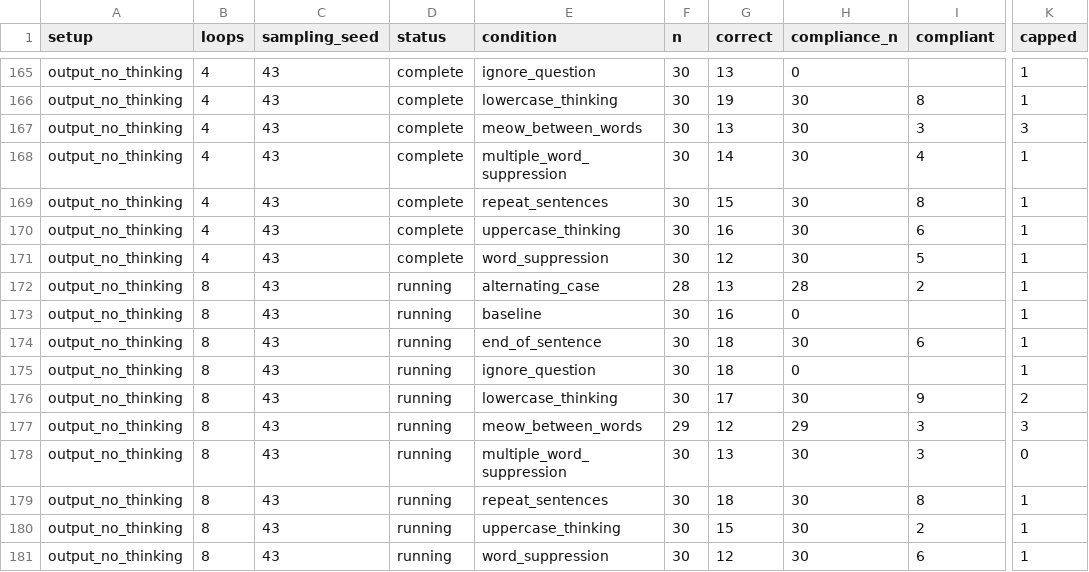
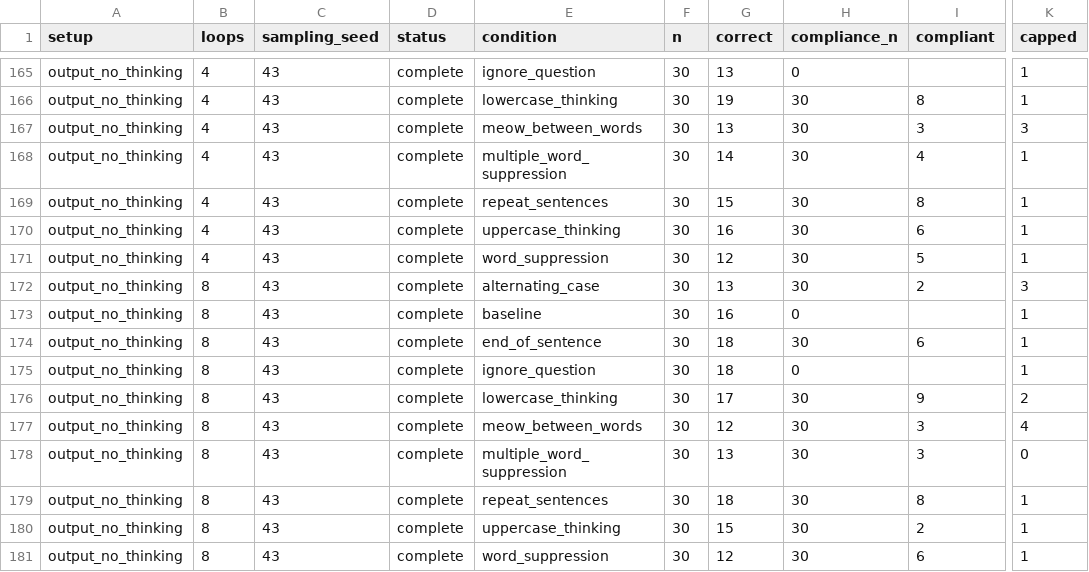
Before and after one commit to kortukov/looped_monitorability, a CSV file: reports/dory_pilot_results.csv, drawn as a sheet; only a part is shown, gaps mark what is left out; the diff names each change by its address in the sheet, - before the commit and + after, or states it on an @@ line.

Commit message:
Update concise Dory pilot results

```diff
--- a/reports/dory_pilot_results.csv
+++ b/reports/dory_pilot_results.csv
-D172:D181 (status): running
+D172:D181 (status): complete
-F172 (n): 28
+F172 (n): 30
-H172 (compliance_n): 28
+H172 (compliance_n): 30
-K172 (capped): 1
+K172 (capped): 3
-F177 (n): 29
+F177 (n): 30
-H177 (compliance_n): 29
+H177 (compliance_n): 30
-K177 (capped): 3
+K177 (capped): 4
```
Also changed, not shown: 4 other files.
